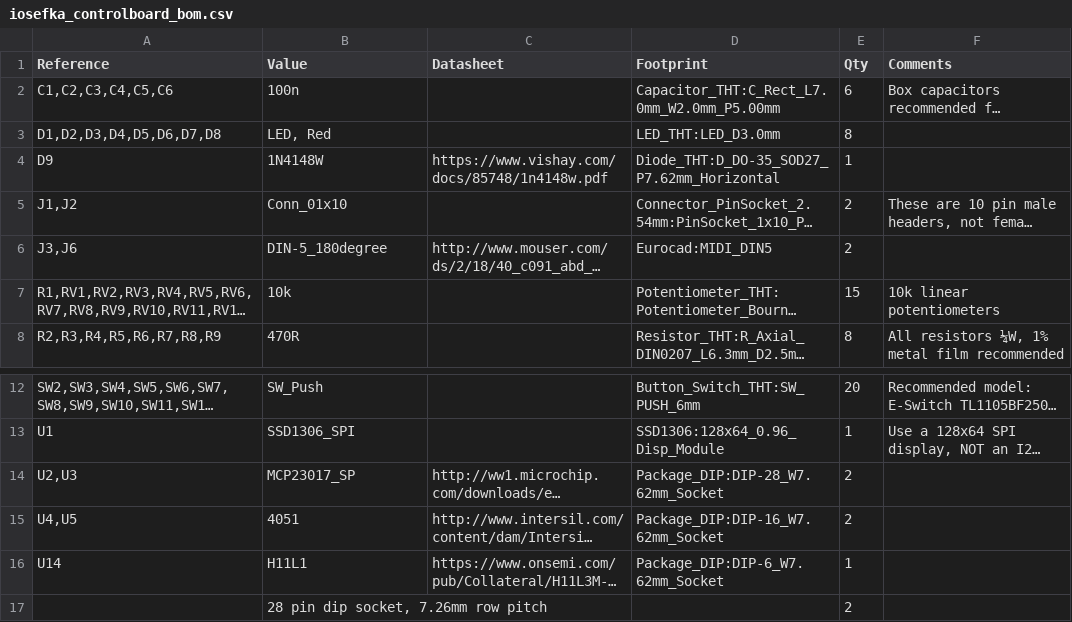
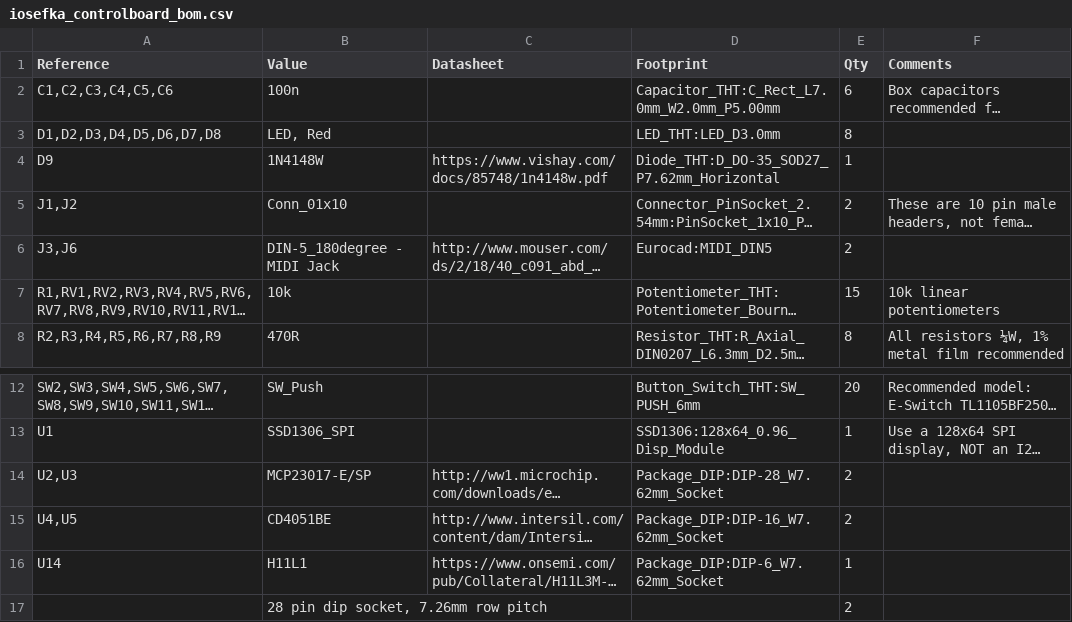
Before and after one commit to GlobalSequence/iosefka, a CSV file: hardware/boms/iosefka_controlboard_bom.csv, drawn as a sheet; only a part is shown, gaps mark what is left out; long unchanged cells end in …; the diff names each change by its address in the sheet, - before the commit and + after, or states it on an @@ line.

```diff
--- a/hardware/boms/iosefka_controlboard_bom.csv
+++ b/hardware/boms/iosefka_controlboard_bom.csv
-B6 (Value): DIN-5_180degree
+B6 (Value): DIN-5_180degree - MIDI Jack
-B14 (Value): MCP23017_SP
+B14 (Value): MCP23017-E/SP
-B15 (Value): 4051
+B15 (Value): CD4051BE
```
Also changed, not shown: hardware/boms/iosefka_motherboard_bom.csv, 14 other files.
